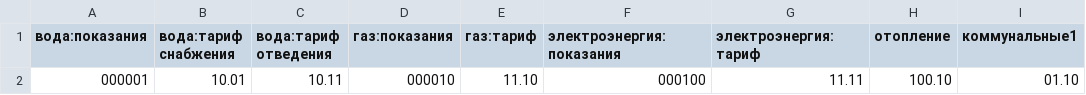
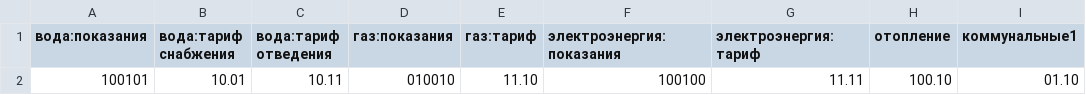
Before and after one commit to AlexeyDmitrich/rentPayCalc, a CSV file: bigLog.csv, drawn as a sheet; only a part is shown; the diff names each change by its address in the sheet, - before the commit and + after, or states it on an @@ line.

```diff
--- a/bigLog.csv
+++ b/bigLog.csv
-A2 (вода:показания): 000001
+A2 (вода:показания): 100101
-D2 (газ:показания): 000010
+D2 (газ:показания): 010010
-F2 (электроэнергия:показания): 000100
+F2 (электроэнергия:показания): 100100
```
Also changed, not shown: 9 other files.
